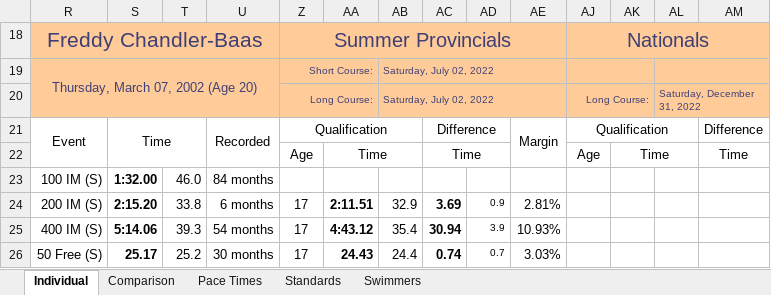
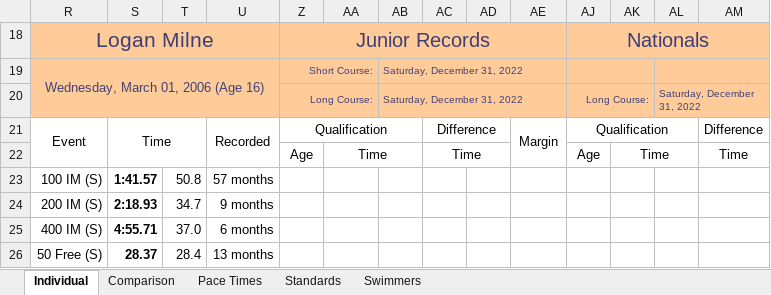
Before and after one commit to Subject2Risk/swim-report, an Excel workbook: swim-calculator.xlsm, sheet Individual, drawn as a sheet; only a part is shown; values as stored, in another font and other column widths than the file's, no borders; conditional formats not drawn; the diff covers the shown part only; the diff names each change by its address in the sheet, - before the commit and + after, or states it on an @@ line.

```diff
--- a/swim-calculator.xlsm (sheet Individual)
+++ b/swim-calculator.xlsm (sheet Individual)
-R18: Freddy Chandler-Baas
+R18: Logan Milne
-Z18: Summer Provincials
+Z18: Junior Records
-R19: Thursday, March 07, 2002 (Age 20)
+R19: Wednesday, March 01, 2006 (Age 16)
-AB19:AB20: Saturday, July 02, 2022
+AB19:AB20: Saturday, December 31, 2022
-S23: 1:32.00
+S23: 1:41.57
-T23: 46.0
+T23: 50.8
-U23: 84 months
+U23: 57 months
-S24: 2:15.20
+S24: 2:18.93
-T24: 33.8
+T24: 34.7
-U24: 6 months
+U24: 9 months
-Z24:Z26: 17
+Z24:Z26: (empty)
-AA24: 2:11.51
+AA24: (empty)
-AB24: 32.9
+AB24: (empty)
-AC24: 3.69
+AC24: (empty)
-AD24: 0.9
+AD24: (empty)
-AE24: 2.81%
+AE24: (empty)
-S25: 5:14.06
+S25: 4:55.71
-T25: 39.3
+T25: 37.0
-U25: 54 months
+U25: 6 months
-AA25: 4:43.12
+AA25: (empty)
-AB25: 35.4
+AB25: (empty)
-AC25: 30.94
+AC25: (empty)
-AD25: 3.9
+AD25: (empty)
-AE25: 10.93%
+AE25: (empty)
-S26: 25.17
+S26: 28.37
-T26: 25.2
+T26: 28.4
-U26: 30 months
+U26: 13 months
-AA26: 24.43
+AA26: (empty)
-AB26: 24.4
+AB26: (empty)
-AC26: 0.74
+AC26: (empty)
-AD26: 0.7
+AD26: (empty)
-AE26: 3.03%
+AE26: (empty)
```
Also changed, not shown: 4 added rows, 4 removed rows and 330 edited cells elsewhere in this sheet, sheet Comparison, sheet Swimmers, sheet Standards, formulas that keep their value, hidden cells, 1 other file.
